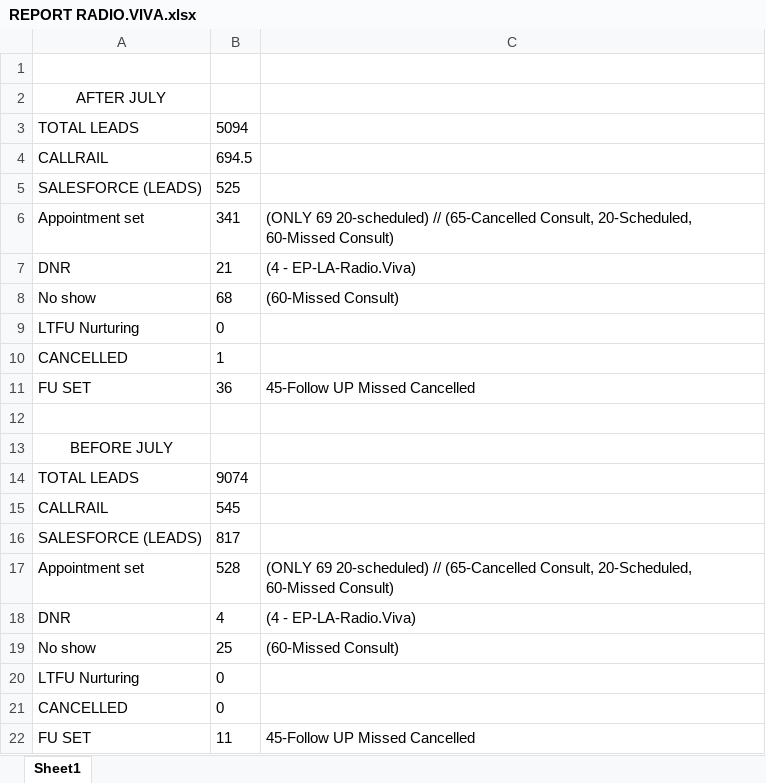
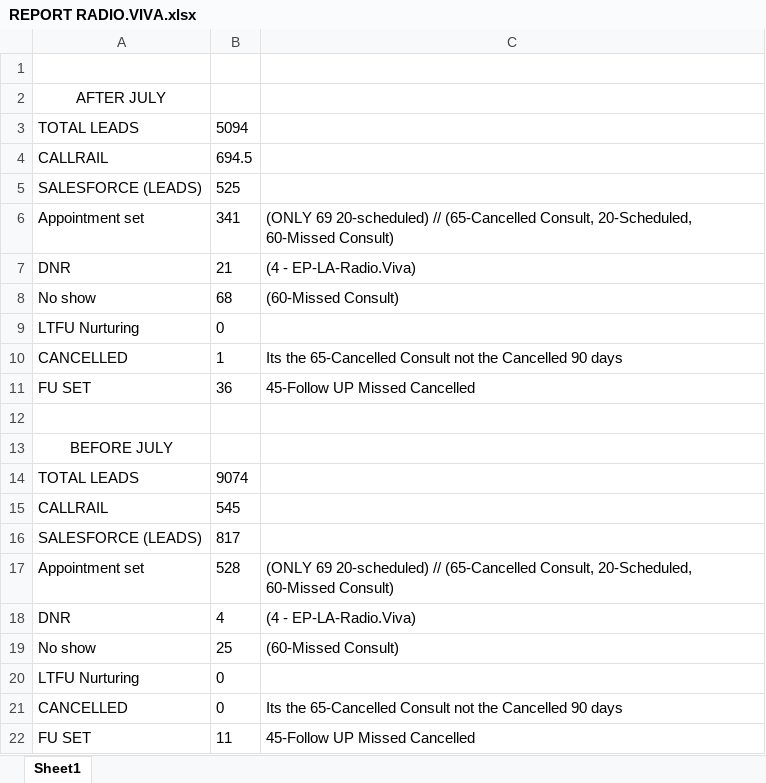
Before and after one commit to AvelazquezEP/data_salesforce, an Excel workbook: src/REPORT RADIO.VIVA.xlsx, sheet Sheet1, drawn as a sheet; values as stored, in another font and other column widths than the file's, no borders; the diff names each change by its address in the sheet, - before the commit and + after, or states it on an @@ line.

Commit message:
UPDATE: the excel file, this file its an another backup to the data get in the salesforce database and callrail

```diff
--- a/src/REPORT RADIO.VIVA.xlsx (sheet Sheet1)
+++ b/src/REPORT RADIO.VIVA.xlsx (sheet Sheet1)
-C10: (empty)
+C10: Its the 65-Cancelled Consult not the Cancelled 90 days
-C21: (empty)
+C21: Its the 65-Cancelled Consult not the Cancelled 90 days
```
